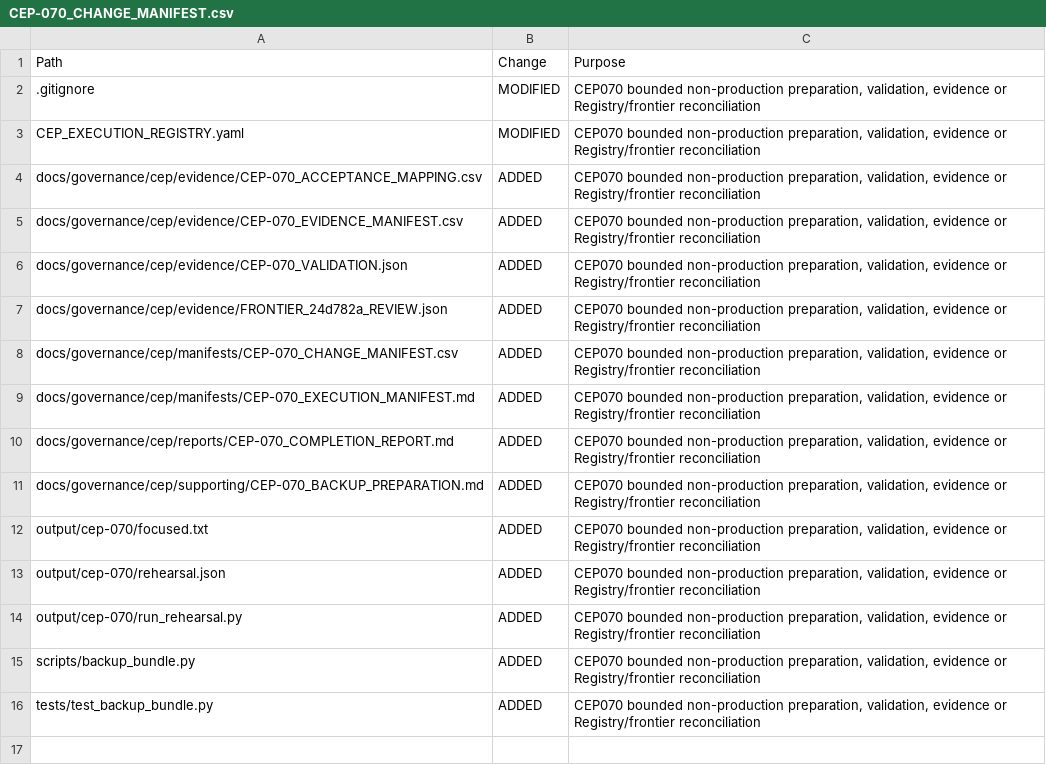
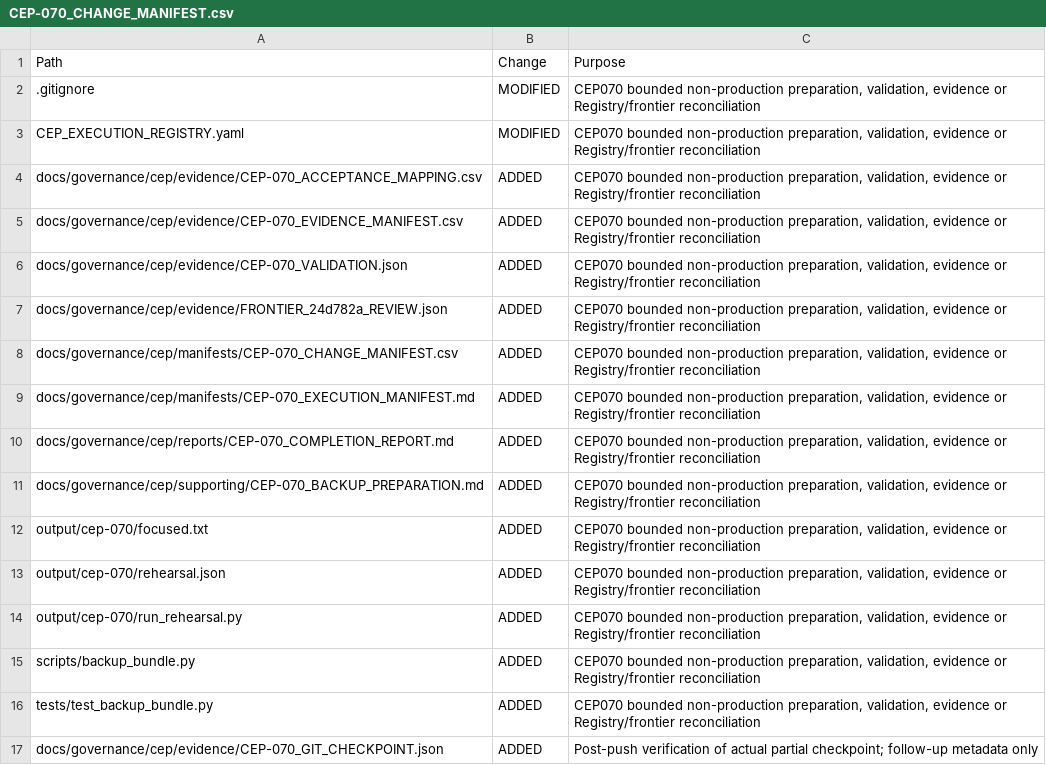
Before and after one commit to zerangzadeh/ConstructionCompanySolution, a CSV file: docs/governance/cep/manifests/CEP-070_CHANGE_MANIFEST.csv, drawn as a sheet.

Commit message:
docs(cep-070): record partial checkpoint integration

```diff
--- a/docs/governance/cep/manifests/CEP-070_CHANGE_MANIFEST.csv
+++ b/docs/governance/cep/manifests/CEP-070_CHANGE_MANIFEST.csv
@@ -16 +16,2 @@ scripts/backup_bundle.py,ADDED,"CEP070 bounded non-production preparation, valid
 tests/test_backup_bundle.py,ADDED,"CEP070 bounded non-production preparation, validation, evidence or Registry/frontier reconciliation"
+docs/governance/cep/evidence/CEP-070_GIT_CHECKPOINT.json,ADDED,Post-push verification of actual partial checkpoint; follow-up metadata only
```
Also changed, not shown: 4 other files.
